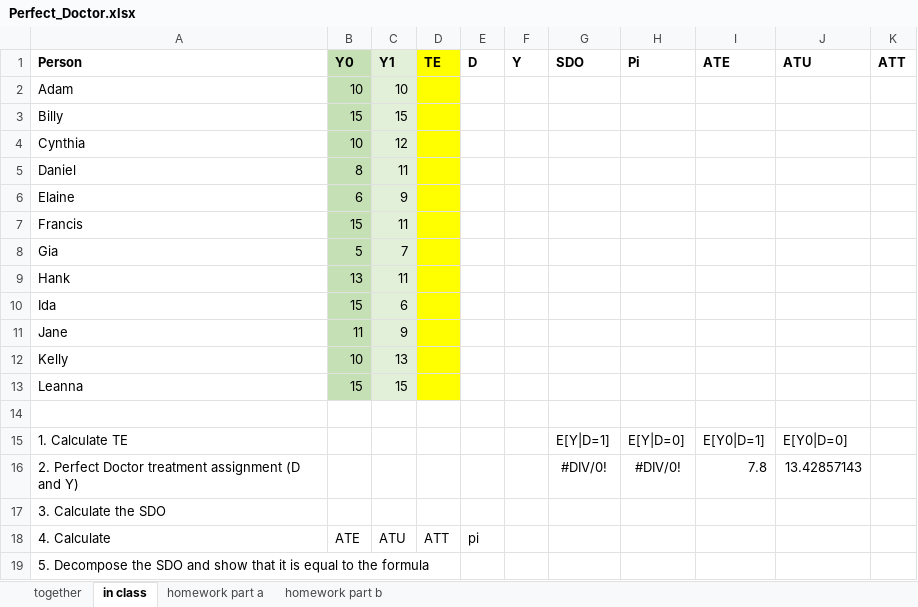
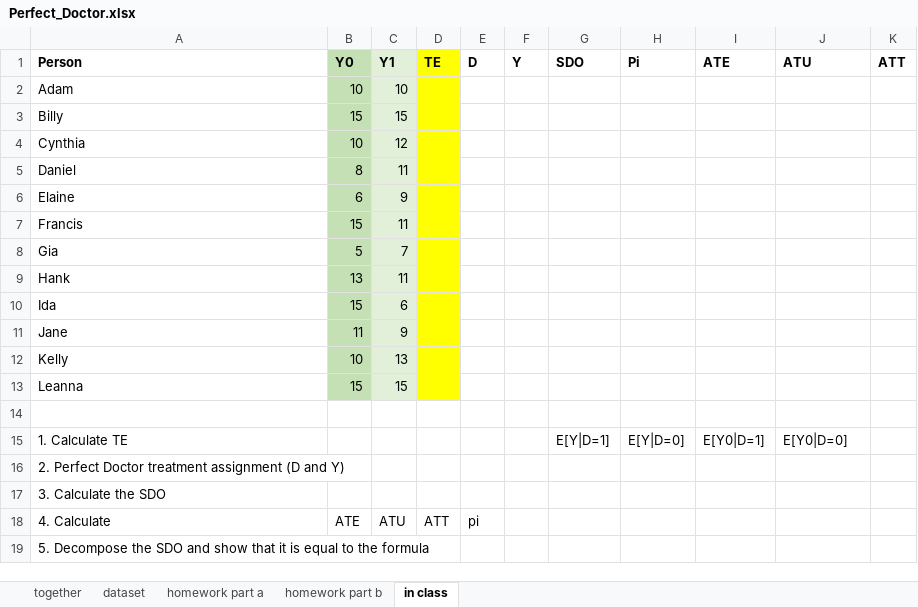
Before and after one commit to scunning1975/UT-Causal-Inference, an Excel workbook: Exercises/Perfect_Doctor.xlsx, sheet in class, drawn as a sheet; values as stored, in another font and other column widths than the file's, no borders; the diff names each change by its address in the sheet, - before the commit and + after, or states it on an @@ line.

```diff
--- a/Exercises/Perfect_Doctor.xlsx (sheet in class)
+++ b/Exercises/Perfect_Doctor.xlsx (sheet in class)
+sheet tab: dataset
@@ sheet tab order changed: together | dataset | homework part a | homework part b | in class @@
-G16 (SDO): #DIV/0!
+G16 (SDO): (empty)
-H16 (Pi): #DIV/0!
+H16 (Pi): (empty)
-I16 (ATE): 7.8
+I16 (ATE): (empty)
-J16 (ATU): 13.42857143
+J16 (ATU): (empty)
```
Also changed, not shown: sheet together, sheet homework part b, sheet homework part a, 2 other files.
